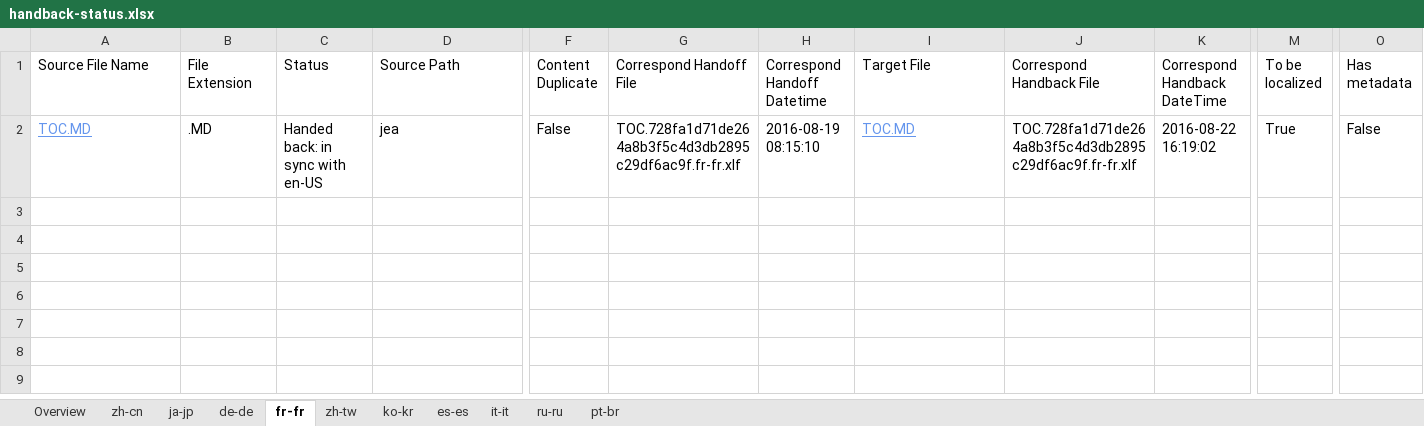
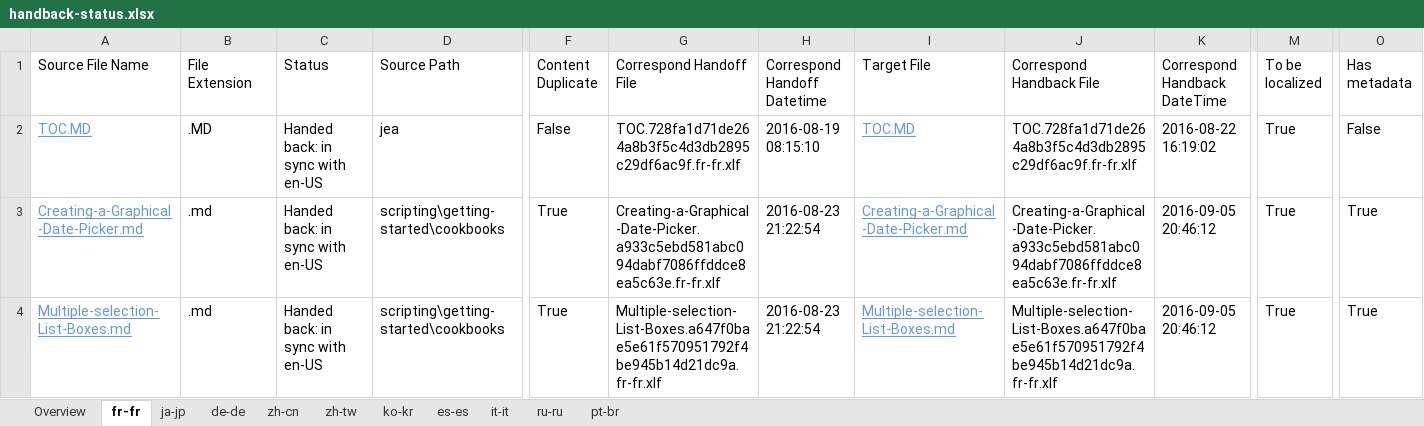
Before and after one commit to SonjaSaltzman/powerShell-Docs.handback, an Excel workbook: ol-handback/PowerShell/powerShell-Docs/live/handback-status.xlsx, sheet fr-fr, drawn as a sheet; only a part is shown, gaps mark what is left out; values as stored, in another font and other column widths than the file's, no borders; table styles not drawn; rows hold the shown columns only; the diff names each change by its address in the sheet, - before the commit and + after, or states it on an @@ line.

```diff
--- a/ol-handback/PowerShell/powerShell-Docs/live/handback-status.xlsx (sheet fr-fr)
+++ b/ol-handback/PowerShell/powerShell-Docs/live/handback-status.xlsx (sheet fr-fr)
@@ sheet tab order changed: Overview | fr-fr | ja-jp | de-de | zh-cn | zh-tw | ko-kr | es-es | it-it | ru-ru | pt-br @@
+row 3: Creating-a-Graphical-Date-Picker.md | .md | Handed back: in sync with en-US | scripting\getting-started\cookbooks | True | Creating-a-Graphical-Date-Picker.a933c5ebd581abc094dabf7086ffddce8ea5c63e.fr-fr.xlf | 2016-08-23 21:22:54 | Creating-a-Graphical-Date-Picker.md | Creating-a-Graphical-Date-Picker.a933c5ebd581abc094dabf7086ffddce8ea5c63e.fr-fr.xlf | 2016-09-05 20:46:12 | True | True
+row 4: Multiple-selection-List-Boxes.md | .md | Handed back: in sync with en-US | scripting\getting-started\cookbooks | True | Multiple-selection-List-Boxes.a647f0bae5e61f570951792f4be945b14d21dc9a.fr-fr.xlf | 2016-08-23 21:22:54 | Multiple-selection-List-Boxes.md | Multiple-selection-List-Boxes.a647f0bae5e61f570951792f4be945b14d21dc9a.fr-fr.xlf | 2016-09-05 20:46:12 | True | True
```
Also changed, not shown: sheet Overview, ol-handback/PowerShell/powerShell-Docs/live/localization-status.xlsx.
